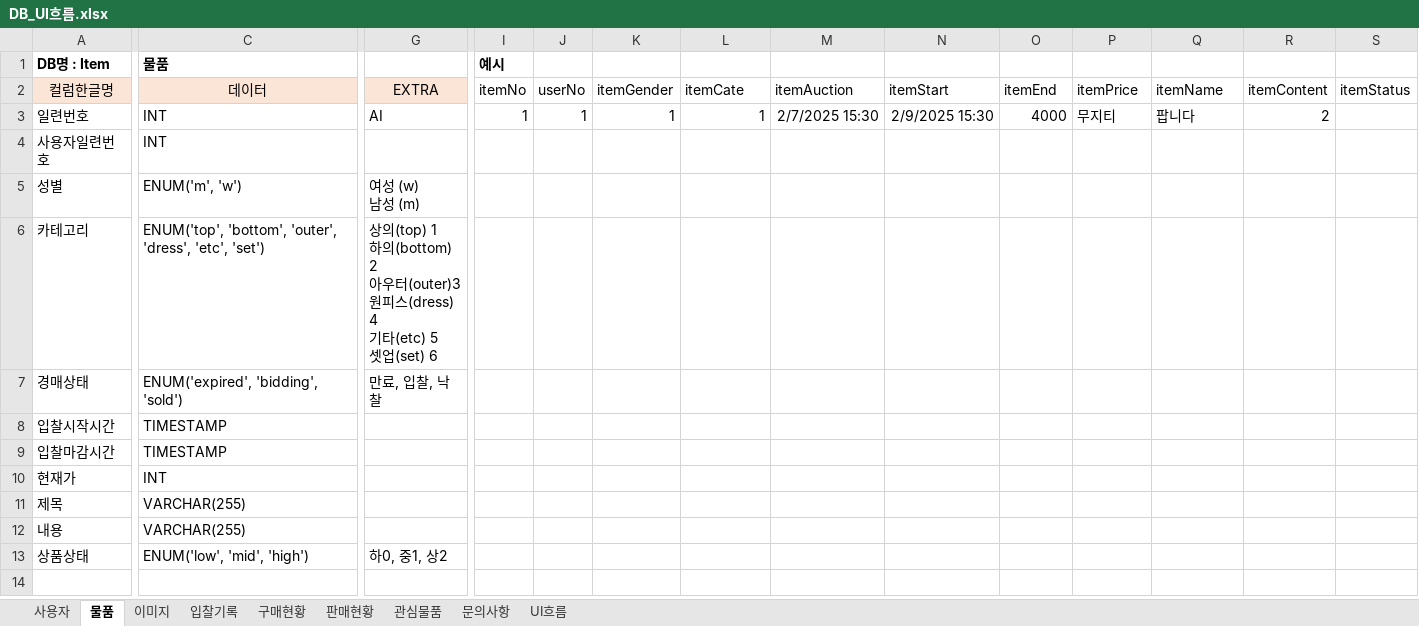
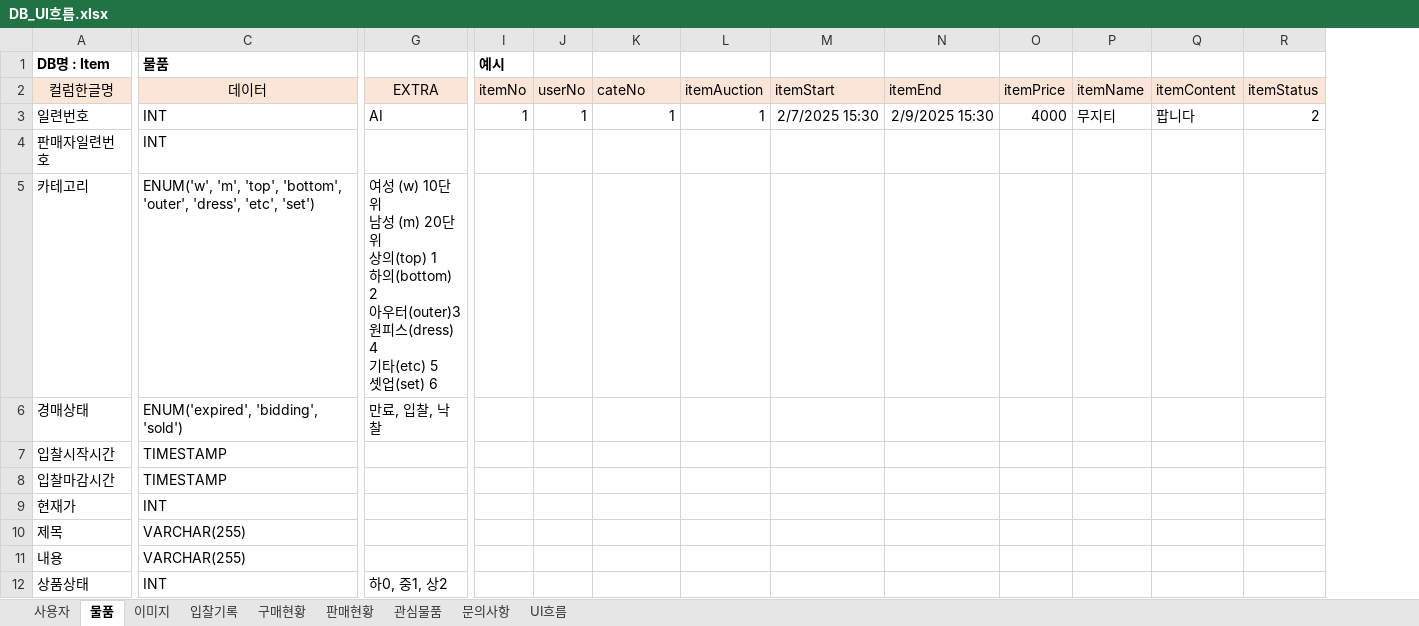
Before and after one commit to RI4RU/my-study, an Excel workbook: _Project/_Project2/DB_UI흐름.xlsx, sheet 물품, drawn as a sheet; only a part is shown, gaps mark what is left out; values as stored, in another font and other column widths than the file's, no borders; removed rows and columns are numbered as before the commit, all else as after; rows hold the shown columns only; ↵ is a line break in a cell; the diff names each change by its address in the sheet, - before the commit and + after, or states it on an @@ line.

```diff
--- a/_Project/_Project2/DB_UI흐름.xlsx (sheet 물품)
+++ b/_Project/_Project2/DB_UI흐름.xlsx (sheet 물품)
-column R (itemContent), row 3: 2
-I2:Q2 fill: none
+I2:Q2 fill: #FBE5D6
-K2: itemGender
+K2: cateNo
-L2: itemCate
+L2: itemAuction
-M2: itemAuction
+M2: itemStart
-N2: itemStart
+N2: itemEnd
-O2: itemEnd
+O2: itemPrice
-P2: itemPrice
+P2: itemName
-Q2: itemName
+Q2: itemContent
-R2 fill: none
+R2 fill: #FBE5D6
-R3 (itemStatus): (empty)
+R3 (itemStatus): 2
-A4 (컬럼한글명): 사용자일련번호
+A4 (컬럼한글명): 판매자일련번호
-row 5: 성별 | ENUM('m', 'w') | 여성 (w) ↵ 남성 (m)
-C5 (데이터): ENUM('top', 'bottom', 'outer',…
+C5 (데이터): ENUM('w', 'm', 'top', 'bottom', 'outer',…
-G5 (EXTRA): 상의…
+G5 (EXTRA): 여성 (w) 10단위 ↵ 남성 (m) 20단위 ↵ 상의…
-C12 (데이터): ENUM('low', 'mid', 'high')
+C12 (데이터): INT
```
Also changed, not shown: sheet UI흐름, sheet 문의사항, sheet 이미지, sheet 입찰기록, 2 other files.
